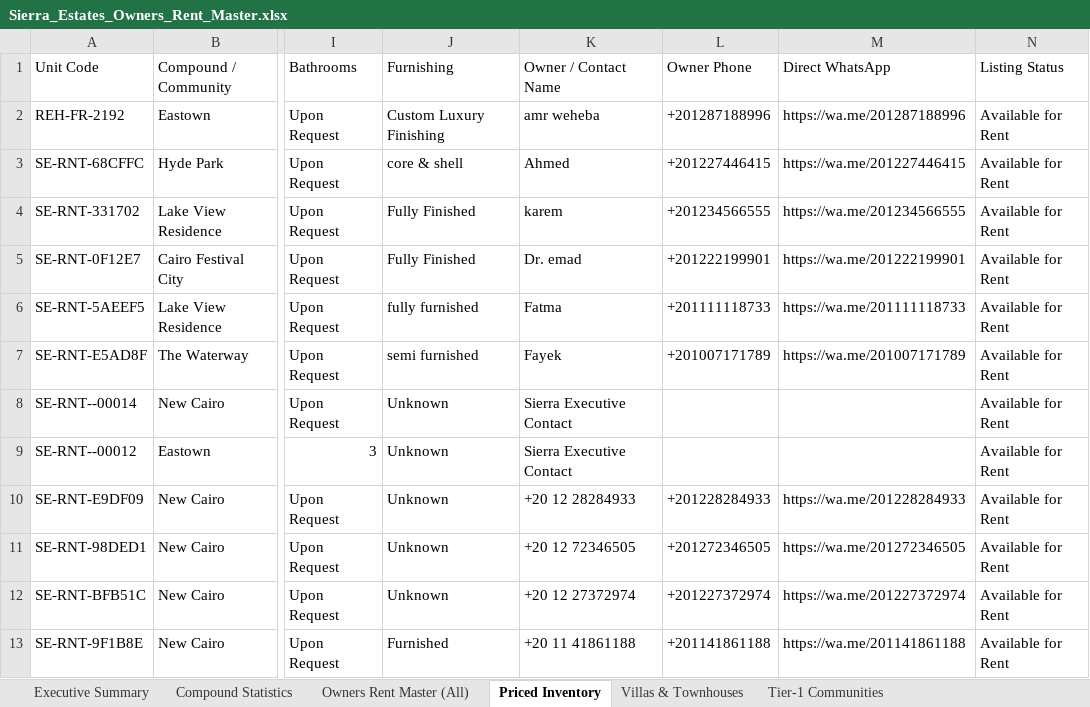
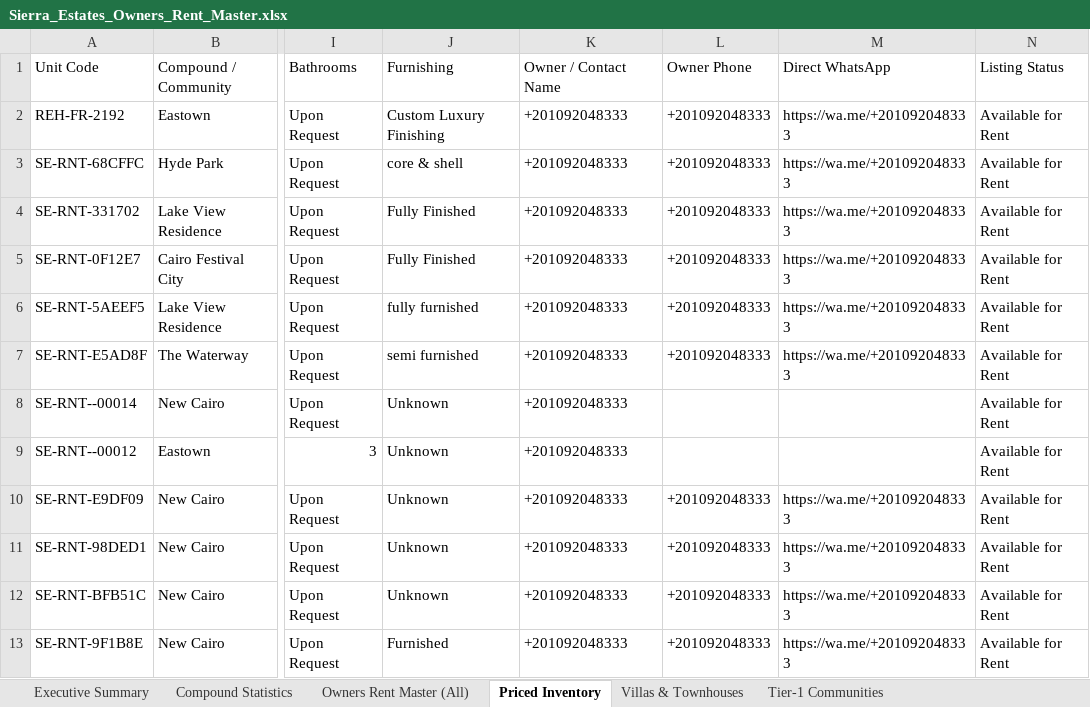
Before and after one commit to sierrablue8866-droid/SE-Vercel-deploy-main, an Excel workbook: apps/sierra-estates-realty/public/downloads/Sierra_Estates_Owners_Rent_Master.xlsx, sheet Priced Inventory, drawn as a sheet; only a part is shown, gaps mark what is left out; values as stored, in another font and other column widths than the file's, no borders; the diff covers the shown part only; the diff names each change by its address in the sheet, - before the commit and + after, or states it on an @@ line.

Commit message:
fix(privacy): purge raw inventory dumps from public and enforce +201092048333 on all public downloads

```diff
--- a/apps/sierra-estates-realty/public/downloads/Sierra_Estates_Owners_Rent_Master.xlsx (sheet Priced Inventory)
+++ b/apps/sierra-estates-realty/public/downloads/Sierra_Estates_Owners_Rent_Master.xlsx (sheet Priced Inventory)
-K2 (Owner / Contact Name): amr weheba
+K2 (Owner / Contact Name): +201092048333
-L2 (Owner Phone): +201287188996
+L2 (Owner Phone): +201092048333
-M2 (Direct WhatsApp): https://wa.me/201287188996
+M2 (Direct WhatsApp): https://wa.me/+201092048333
-K3 (Owner / Contact Name): Ahmed
+K3 (Owner / Contact Name): +201092048333
-L3 (Owner Phone): +201227446415
+L3 (Owner Phone): +201092048333
-M3 (Direct WhatsApp): https://wa.me/201227446415
+M3 (Direct WhatsApp): https://wa.me/+201092048333
-K4 (Owner / Contact Name): karem
+K4 (Owner / Contact Name): +201092048333
-L4 (Owner Phone): +201234566555
+L4 (Owner Phone): +201092048333
-M4 (Direct WhatsApp): https://wa.me/201234566555
+M4 (Direct WhatsApp): https://wa.me/+201092048333
-K5 (Owner / Contact Name): Dr. emad
+K5 (Owner / Contact Name): +201092048333
-L5 (Owner Phone): +201222199901
+L5 (Owner Phone): +201092048333
-M5 (Direct WhatsApp): https://wa.me/201222199901
+M5 (Direct WhatsApp): https://wa.me/+201092048333
-K6 (Owner / Contact Name): Fatma
+K6 (Owner / Contact Name): +201092048333
-L6 (Owner Phone): +201111118733
+L6 (Owner Phone): +201092048333
-M6 (Direct WhatsApp): https://wa.me/201111118733
+M6 (Direct WhatsApp): https://wa.me/+201092048333
-K7 (Owner / Contact Name): Fayek
+K7 (Owner / Contact Name): +201092048333
-L7 (Owner Phone): +201007171789
+L7 (Owner Phone): +201092048333
-M7 (Direct WhatsApp): https://wa.me/201007171789
+M7 (Direct WhatsApp): https://wa.me/+201092048333
-K8:K9 (Owner / Contact Name): Sierra Executive Contact
+K8:K9 (Owner / Contact Name): +201092048333
-K10 (Owner / Contact Name): +20 12 28284933
+K10 (Owner / Contact Name): +201092048333
-L10 (Owner Phone): +201228284933
+L10 (Owner Phone): +201092048333
-M10 (Direct WhatsApp): https://wa.me/201228284933
+M10 (Direct WhatsApp): https://wa.me/+201092048333
-K11 (Owner / Contact Name): +20 12 72346505
+K11 (Owner / Contact Name): +201092048333
-L11 (Owner Phone): +201272346505
+L11 (Owner Phone): +201092048333
-M11 (Direct WhatsApp): https://wa.me/201272346505
+M11 (Direct WhatsApp): https://wa.me/+201092048333
-K12 (Owner / Contact Name): +20 12 27372974
+K12 (Owner / Contact Name): +201092048333
-L12 (Owner Phone): +201227372974
+L12 (Owner Phone): +201092048333
-M12 (Direct WhatsApp): https://wa.me/201227372974
+M12 (Direct WhatsApp): https://wa.me/+201092048333
-K13 (Owner / Contact Name): +20 11 41861188
+K13 (Owner / Contact Name): +201092048333
-L13 (Owner Phone): +201141861188
+L13 (Owner Phone): +201092048333
-M13 (Direct WhatsApp): https://wa.me/201141861188
+M13 (Direct WhatsApp): https://wa.me/+201092048333
```
Also changed, not shown: 209 edited cells elsewhere in this sheet, sheet Owners Rent Master (All), sheet Tier-1 Communities, sheet Villas & Townhouses, 17 other files.
